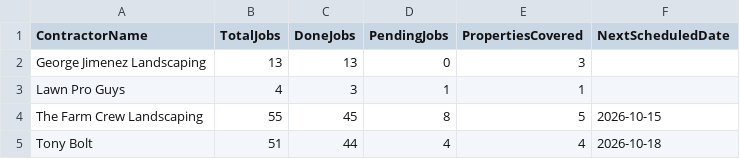
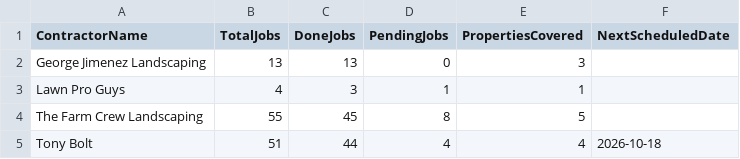
Before and after one commit to emw-oldwell/oldwell-mowing-dashboard, a CSV file: exports/crews.csv, drawn as a sheet.

```diff
--- a/exports/crews.csv
+++ b/exports/crews.csv
@@ -3,3 +3,3 @@ George Jimenez Landscaping,13,13,0,3,
 Lawn Pro Guys,4,3,1,1,
-The Farm Crew Landscaping,55,45,8,5,2026-10-15
+The Farm Crew Landscaping,55,45,8,5,
 Tony Bolt,51,44,4,4,2026-10-18
```
Also changed, not shown: exports/properties.csv, 1 other file.
